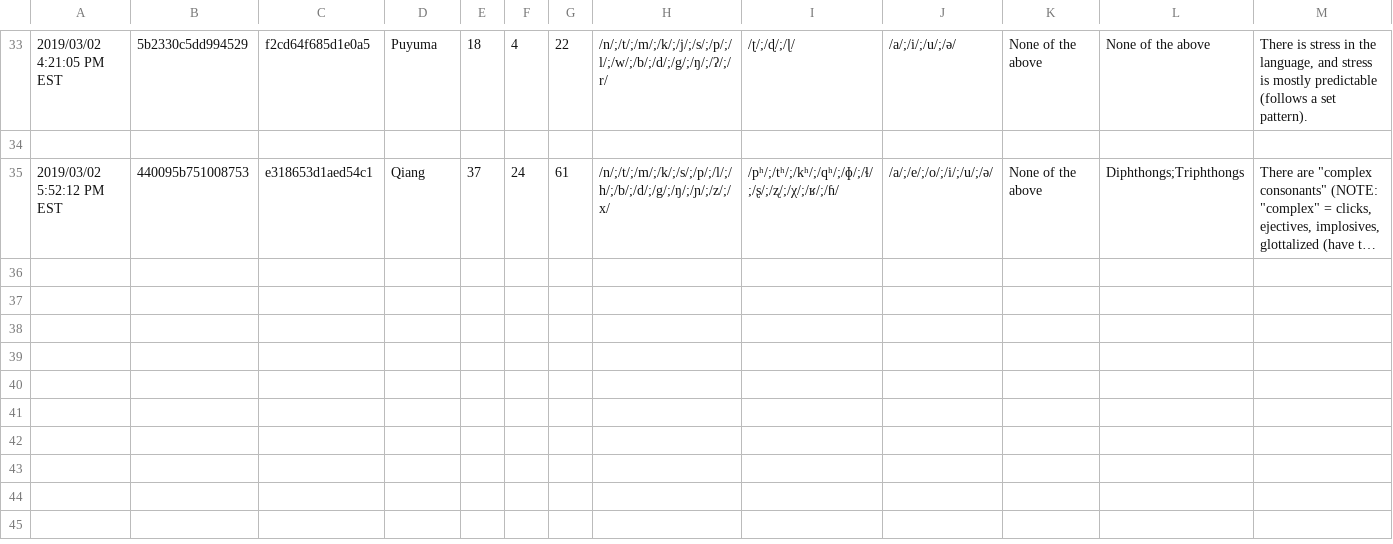
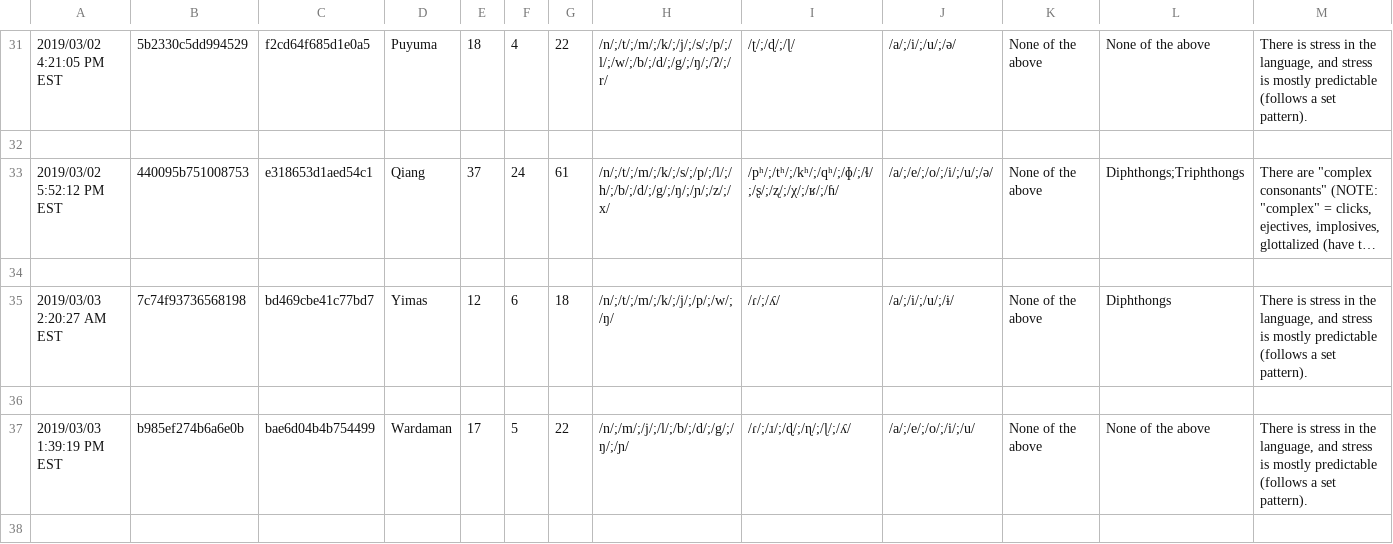
Before and after one commit to Kattusite/linguistics-db, a CSV file: data/datasets/S19/anon-grammar.csv, drawn as a sheet; only a part is shown, gaps mark what is left out; long unchanged cells end in …; rows hold the shown columns only; the diff covers the shown part only; the diff names each change by its address in the sheet, - before the commit and + after, or states it on an @@ line.

Commit message:
More s19 data

```diff
--- a/data/datasets/S19/anon-grammar.csv
+++ b/data/datasets/S19/anon-grammar.csv
+row 34: (empty)
+row 35: 2019/03/03 2:20:27 AM EST | 7c74f93736568198 | bd469cbe41c77bd7 | Yimas | 12 | 6 | 18 | /n/;/t/;/m/;/k/;/j/;/p/;/w/;/ŋ/ | /ɾ/;/ʎ/ | /a/;/i/;/u/;/ɨ/ | None of the above | Diphthongs | There is stress in the language, and stress is mostly predictable (follows a set pattern).
+row 36: (empty)
+row 37: 2019/03/03 1:39:19 PM EST | b985ef274b6a6e0b | bae6d04b4b754499 | Wardaman | 17 | 5 | 22 | /n/;/m/;/j/;/l/;/b/;/d/;/g/;/ŋ/;/ɲ/ | /ɾ/;/ɹ/;/ɖ/;/ɳ/;/ɭ/;/ʎ/ | /a/;/e/;/o/;/i/;/u/ | None of the above | None of the above | There is stress in the language, and stress is mostly predictable (follows a set pattern).
+row 38: (empty)
```
Also changed, not shown: 5 added rows and 2 removed rows elsewhere in this file, 1 other file.
